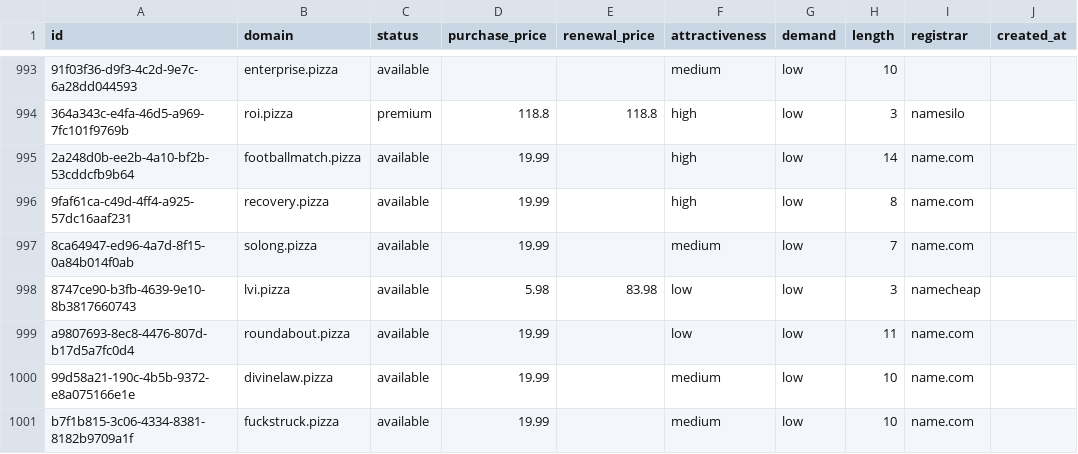
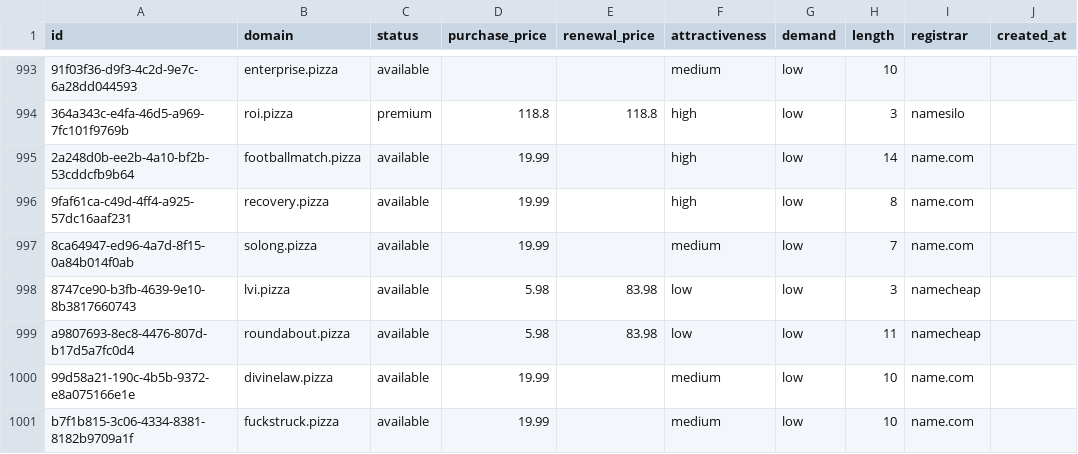
Before and after one commit to UniqueDomains/pizza-oneword-domains, a CSV file: pizza.csv, drawn as a sheet; only a part is shown, gaps mark what is left out; the diff names each change by its address in the sheet, - before the commit and + after, or states it on an @@ line.

Commit message:
Domains update

```diff
--- a/pizza.csv
+++ b/pizza.csv
-D999 (purchase_price): 19.99
+D999 (purchase_price): 5.98
-E999 (renewal_price): (empty)
+E999 (renewal_price): 83.98
-I999 (registrar): name.com
+I999 (registrar): namecheap
```
Also changed, not shown: 4 other files.
